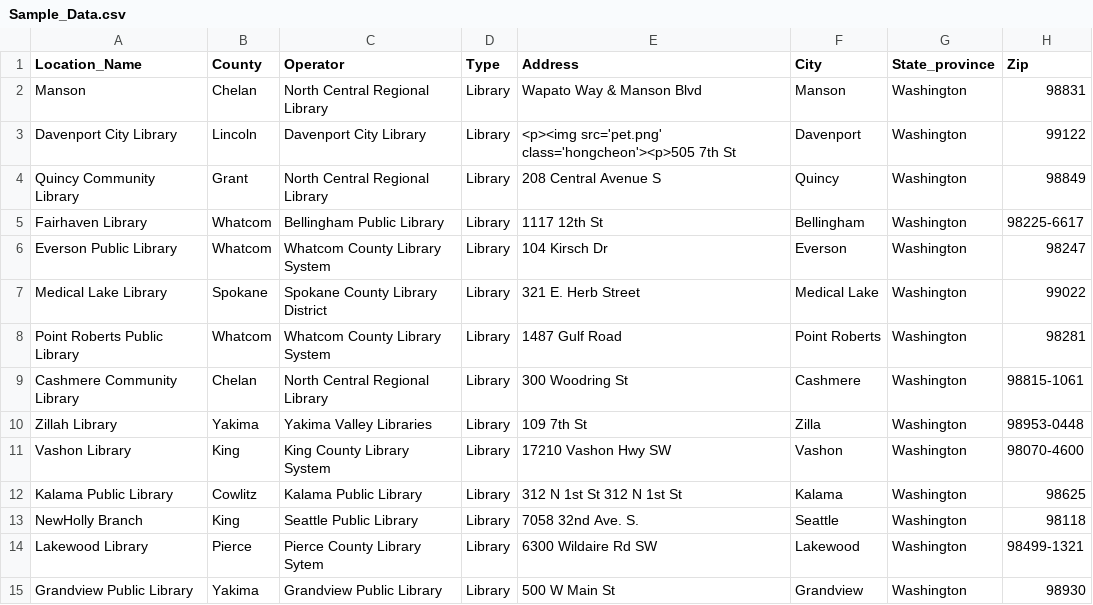
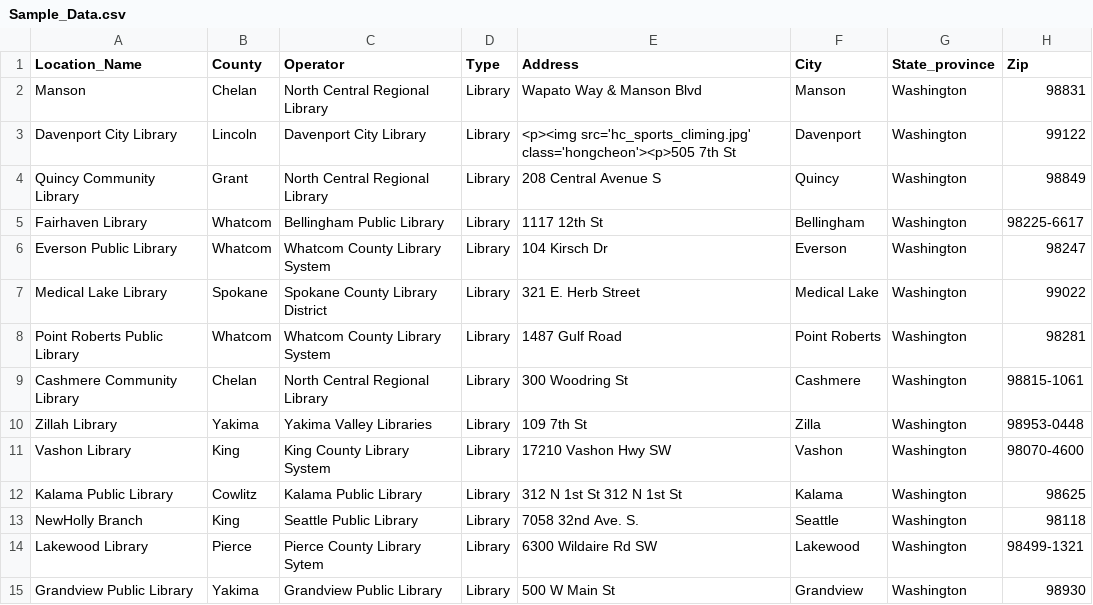
Before and after one commit to ssabba/cheyuk, a CSV file: Sample_Data.csv, drawn as a sheet; only a part is shown; the diff names each change by its address in the sheet, - before the commit and + after, or states it on an @@ line.

Commit message:
Update Sample_Data.csv

```diff
--- a/Sample_Data.csv
+++ b/Sample_Data.csv
-E3 (Address): <p><img src='pet.png' class='hongcheon'><p>505 7th…
+E3 (Address): <p><img src='hc_sports_climing.jpg' class='hongcheon'><p>505 7th…
```
